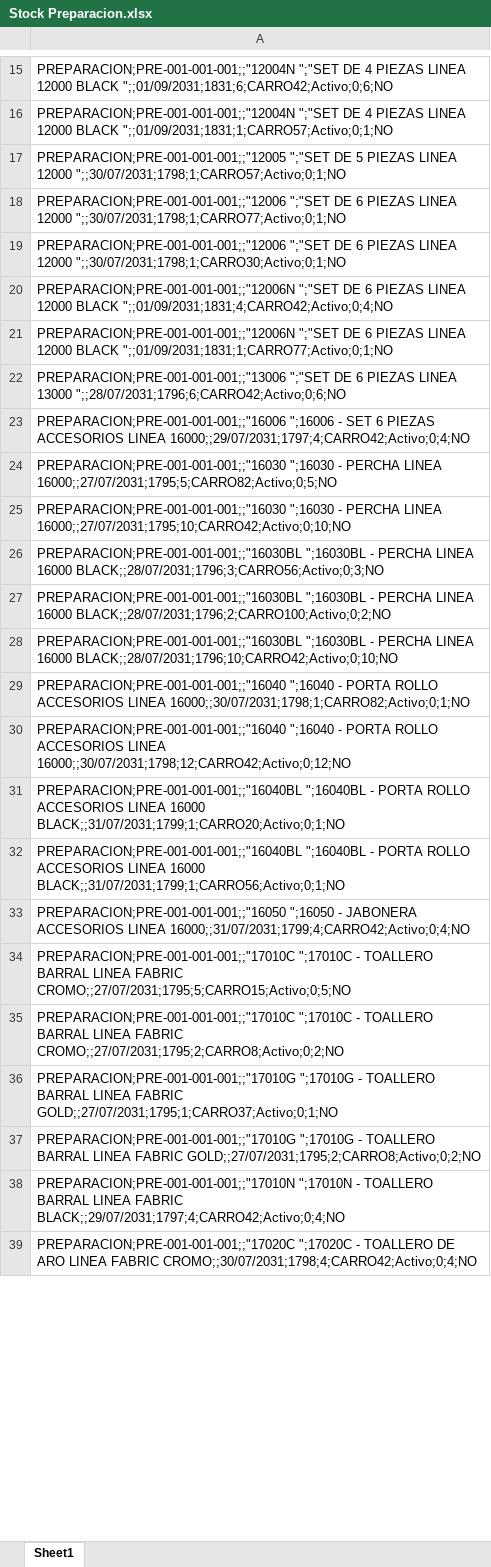
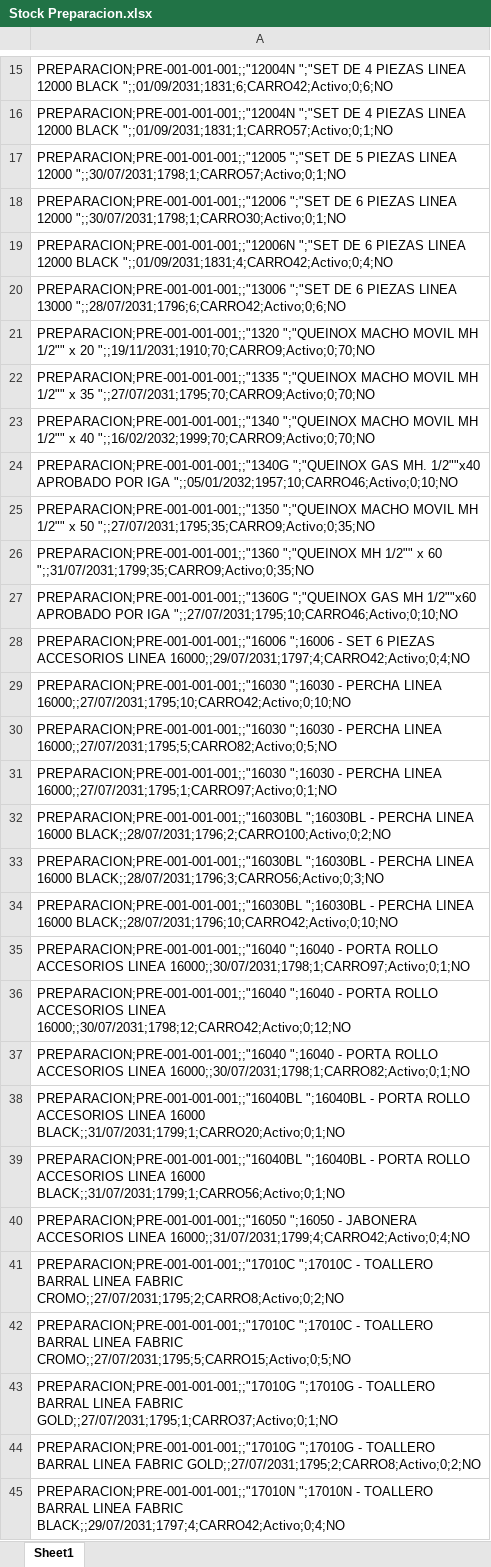
Before and after one commit to IvanGoyena/Logistica-Peirano, an Excel workbook: Data_WMS/Stock Preparacion.xlsx, sheet Sheet1, drawn as a sheet; only a part is shown, gaps mark what is left out; the shorter side is filled out with more unchanged rows; values as stored, in another font and other column widths than the file's, no borders; removed rows and columns are numbered as before the commit, all else as after; the diff covers the shown part only; the diff names each change by its address in the sheet, - before the commit and + after, or states it on an @@ line.

Commit message:
Actualización automática WMS - Stock Preparacion - 27/08/2026 10:37:59

```diff
--- a/Data_WMS/Stock Preparacion.xlsx (sheet Sheet1)
+++ b/Data_WMS/Stock Preparacion.xlsx (sheet Sheet1)
-row 18: PREPARACION;PRE-001-001-001;;"12006 ";"SET DE 6 PIEZAS LINEA 12000 ";;30/07/2031;1798;1;CARRO77;Activo;0;1;NO
-row 21: PREPARACION;PRE-001-001-001;;"12006N ";"SET DE 6 PIEZAS LINEA 12000 BLACK ";;01/09/2031;1831;1;CARRO77;Activo;0;1;NO
+row 21: PREPARACION;PRE-001-001-001;;"1320 ";"QUEINOX MACHO MOVIL MH 1/2"" x 20 ";;19/11/2031;1910;70;CARRO9;Activo;0;70;NO
+row 22: PREPARACION;PRE-001-001-001;;"1335 ";"QUEINOX MACHO MOVIL MH 1/2"" x 35 ";;27/07/2031;1795;70;CARRO9;Activo;0;70;NO
+row 23: PREPARACION;PRE-001-001-001;;"1340 ";"QUEINOX MACHO MOVIL MH 1/2"" x 40 ";;16/02/2032;1999;70;CARRO9;Activo;0;70;NO
+row 24: PREPARACION;PRE-001-001-001;;"1340G ";"QUEINOX GAS MH. 1/2""x40 APROBADO POR IGA ";;05/01/2032;1957;10;CARRO46;Activo;0;10;NO
+row 25: PREPARACION;PRE-001-001-001;;"1350 ";"QUEINOX MACHO MOVIL MH 1/2"" x 50 ";;27/07/2031;1795;35;CARRO9;Activo;0;35;NO
+row 26: PREPARACION;PRE-001-001-001;;"1360 ";"QUEINOX MH 1/2"" x 60 ";;31/07/2031;1799;35;CARRO9;Activo;0;35;NO
+row 27: PREPARACION;PRE-001-001-001;;"1360G ";"QUEINOX GAS MH 1/2""x60 APROBADO POR IGA ";;27/07/2031;1795;10;CARRO46;Activo;0;10;NO
+row 29: PREPARACION;PRE-001-001-001;;"16030 ";16030 - PERCHA LINEA 16000;;27/07/2031;1795;10;CARRO42;Activo;0;10;NO
-A31: …PERCHA LINEA 16000;;27/07/2031;1795;10;CARRO42;Activo;0;10;NO
+A31: …PERCHA LINEA 16000;;27/07/2031;1795;1;CARRO97;Activo;0;1;NO
-row 27: PREPARACION;PRE-001-001-001;;"16030BL ";…
+row 32: PREPARACION;PRE-001-001-001;;"16030BL ";…
+row 35: PREPARACION;PRE-001-001-001;;"16040 ";16040 - PORTA ROLLO ACCESORIOS LINEA 16000;;30/07/2031;1798;1;CARRO97;Activo;0;1;NO
-row 30: PREPARACION;PRE-001-001-001;;"16040 ";16…
+row 36: PREPARACION;PRE-001-001-001;;"16040 ";16…
-row 35: PREPARACION;PRE-001-001-001;;"17010C ";1…
+row 41: PREPARACION;PRE-001-001-001;;"17010C ";1…
```
Also changed, not shown: 85 added rows, 26 removed rows, 18 moved rows and 21 edited cells elsewhere in this sheet.
